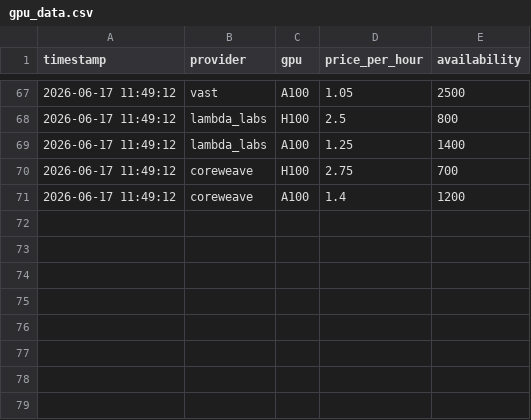
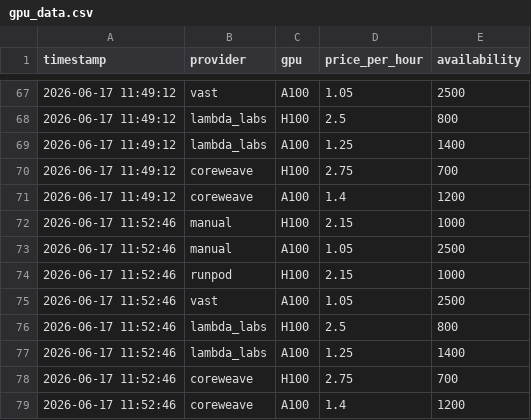
Before and after one commit to Jose3838/AI-RPCT, a CSV file: data/gpu_data.csv, drawn as a sheet; only a part is shown, gaps mark what is left out; the diff names each change by its address in the sheet, - before the commit and + after, or states it on an @@ line.

Commit message:
AI-RPCT v86.2 live data quality pipeline

```diff
--- a/data/gpu_data.csv
+++ b/data/gpu_data.csv
+row 72: 2026-06-17 11:52:46 | manual | H100 | 2.15 | 1000
+row 73: 2026-06-17 11:52:46 | manual | A100 | 1.05 | 2500
+row 74: 2026-06-17 11:52:46 | runpod | H100 | 2.15 | 1000
+row 75: 2026-06-17 11:52:46 | vast | A100 | 1.05 | 2500
+row 76: 2026-06-17 11:52:46 | lambda_labs | H100 | 2.5 | 800
+row 77: 2026-06-17 11:52:46 | lambda_labs | A100 | 1.25 | 1400
+row 78: 2026-06-17 11:52:46 | coreweave | H100 | 2.75 | 700
+row 79: 2026-06-17 11:52:46 | coreweave | A100 | 1.4 | 1200
```
Also changed, not shown: data/backtest_results.csv, data/index_history.csv, 35 other files.
